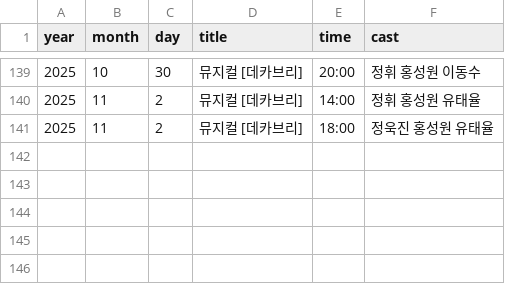
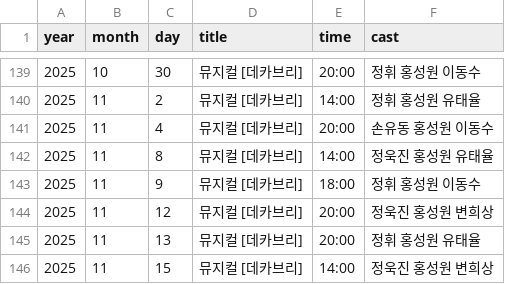
Before and after one commit to cheese805/hongsungwon_archive, a CSV file: schedule.csv, drawn as a sheet; only a part is shown, gaps mark what is left out.

Commit message:
Update schedule.csv

```diff
--- a/schedule.csv
+++ b/schedule.csv
@@ -140,2 +140,7 @@
 2025,11,2,뮤지컬 [데카브리],14:00,정휘 홍성원 유태율
-2025,11,2,뮤지컬 [데카브리],18:00,정욱진 홍성원 유태율
+2025,11,4,뮤지컬 [데카브리],20:00,손유동 홍성원 이동수
+2025,11,8,뮤지컬 [데카브리],14:00,정욱진 홍성원 유태율
+2025,11,9,뮤지컬 [데카브리],18:00,정휘 홍성원 이동수
+2025,11,12,뮤지컬 [데카브리],20:00,정욱진 홍성원 변희상
+2025,11,13,뮤지컬 [데카브리],20:00,정휘 홍성원 유태율
+2025,11,15,뮤지컬 [데카브리],14:00,정욱진 홍성원 변희상
```
